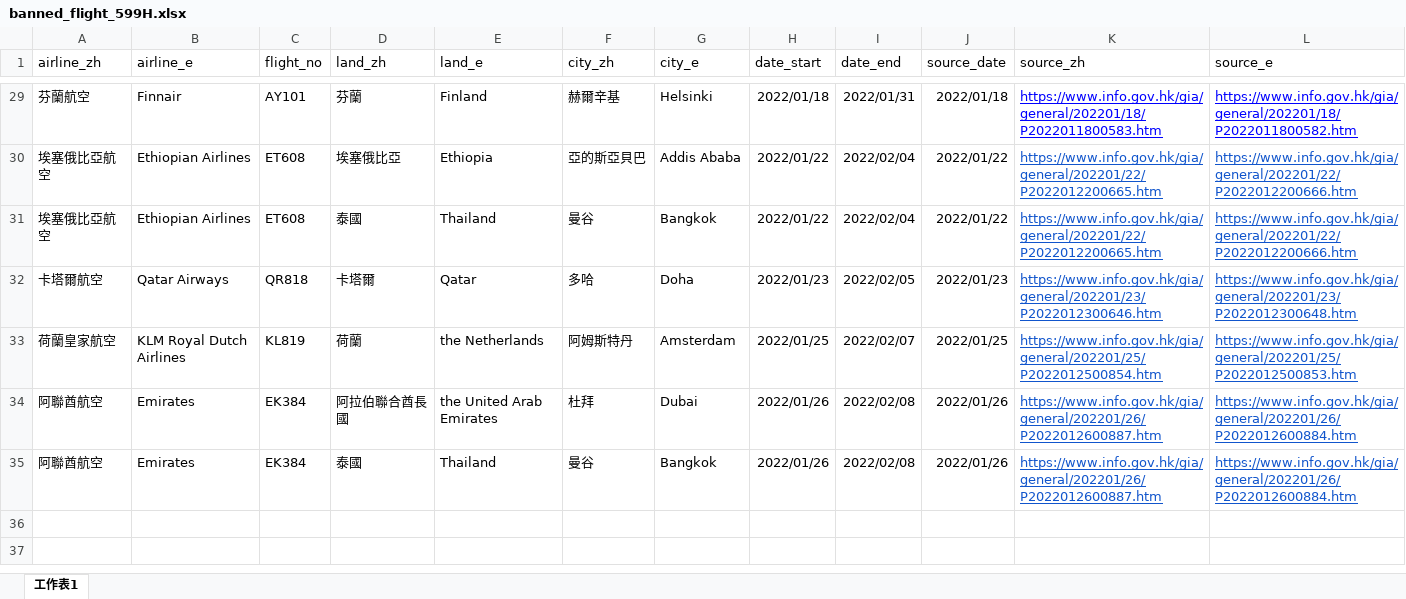
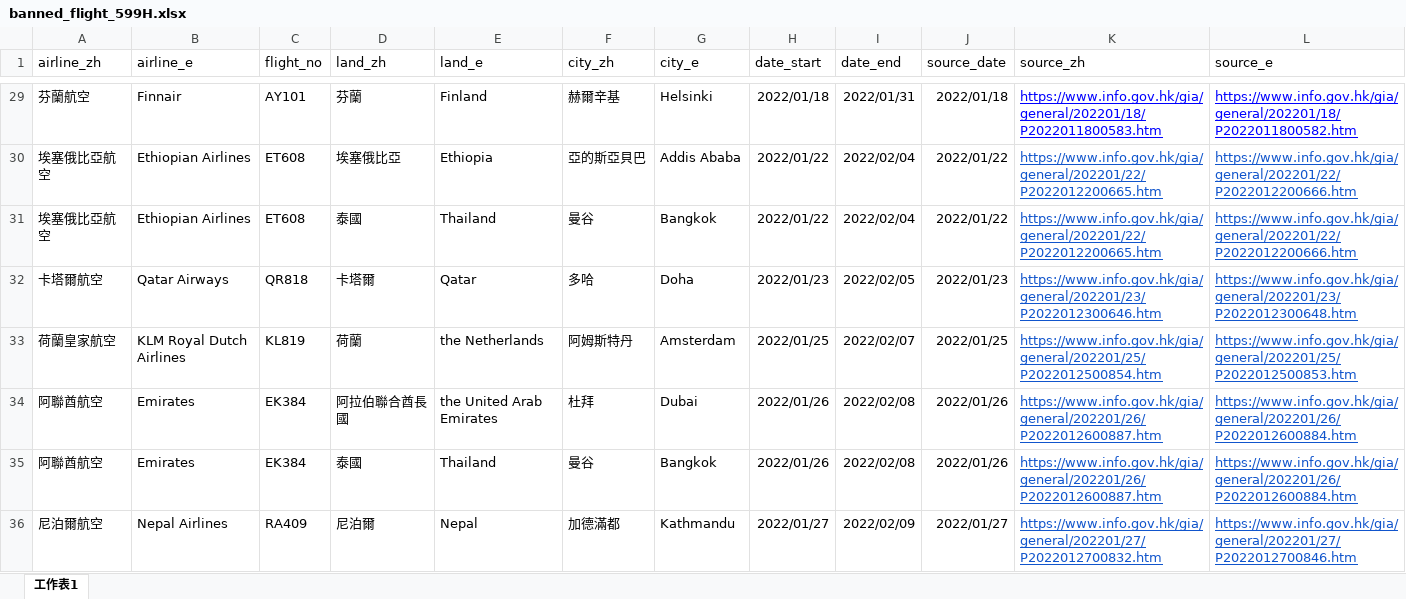
Before and after one commit to yinyingip/yinyingip.github.io, an Excel workbook: hk-banned-inbound-flight/banned_flight_599H.xlsx, sheet 工作表1, drawn as a sheet; only a part is shown, gaps mark what is left out; values as stored, in another font and other column widths than the file's, no borders; the diff names each change by its address in the sheet, - before the commit and + after, or states it on an @@ line.

```diff
--- a/hk-banned-inbound-flight/banned_flight_599H.xlsx (sheet 工作表1)
+++ b/hk-banned-inbound-flight/banned_flight_599H.xlsx (sheet 工作表1)
+row 36: 尼泊爾航空 | Nepal Airlines | RA409 | 尼泊爾 | Nepal | 加德滿都 | Kathmandu | 2022/01/27 | 2022/02/09 | 2022/01/27 | https://www.info.gov.hk/gia/general/202201/27/P2022012700832.htm | https://www.info.gov.hk/gia/general/202201/27/P2022012700846.htm
```
Also changed, not shown: 1 other file.
